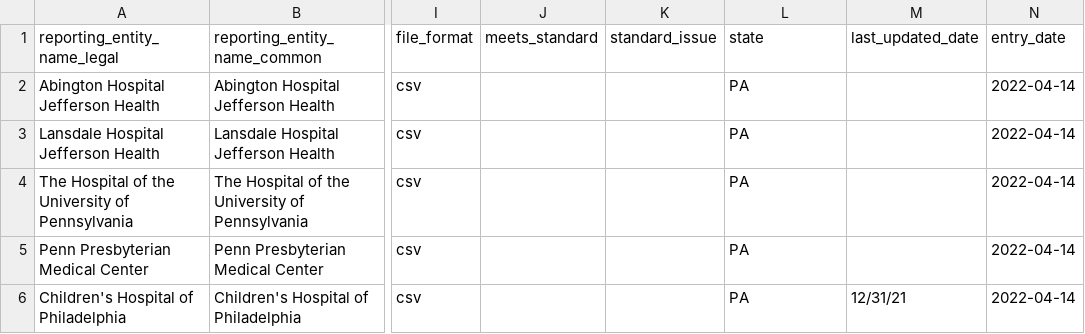
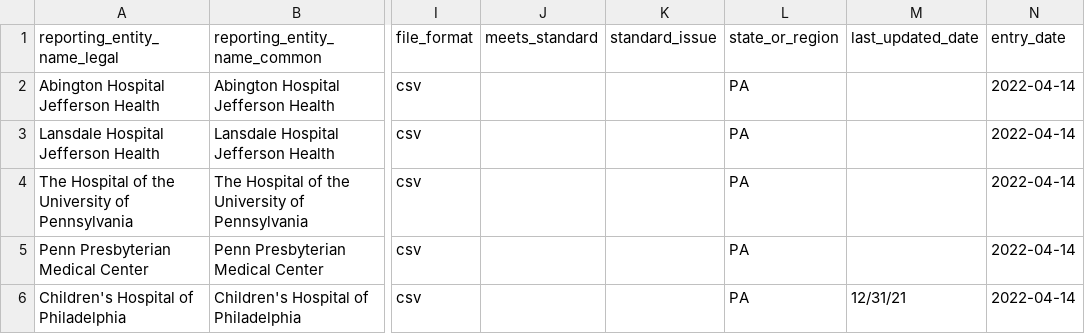
Before and after one commit to TPAFS/transparency-data, a CSV file: price_transparency/hospitals/machine_readable_links.csv, drawn as a sheet; only a part is shown, gaps mark what is left out; the diff names each change by its address in the sheet, - before the commit and + after, or states it on an @@ line.

```diff
--- a/price_transparency/hospitals/machine_readable_links.csv
+++ b/price_transparency/hospitals/machine_readable_links.csv
-L1: state
+L1: state_or_region
```
Also changed, not shown: 4 other files.
